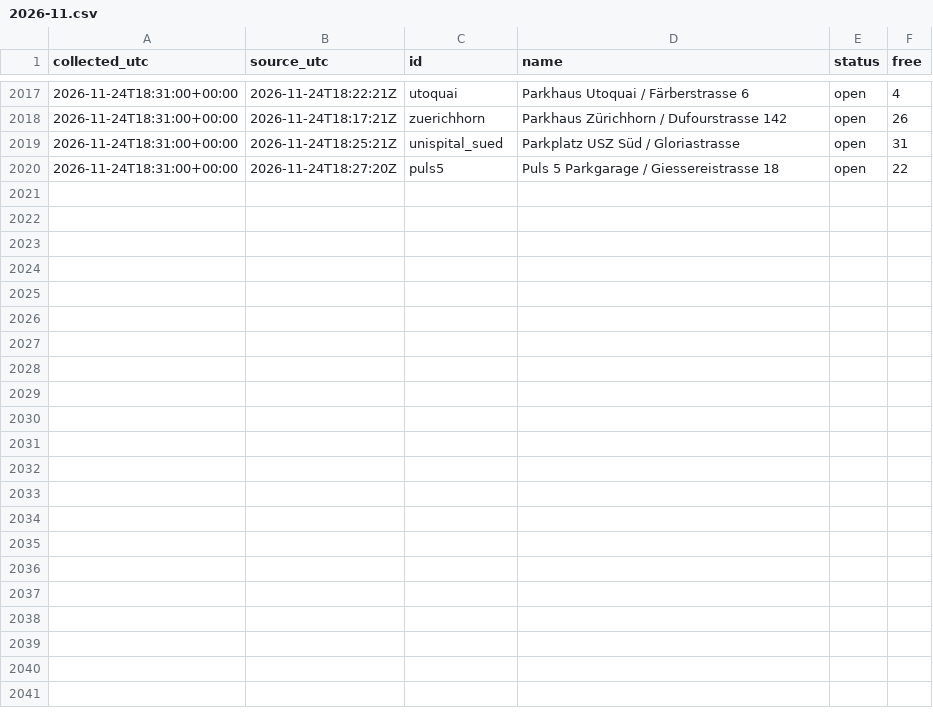
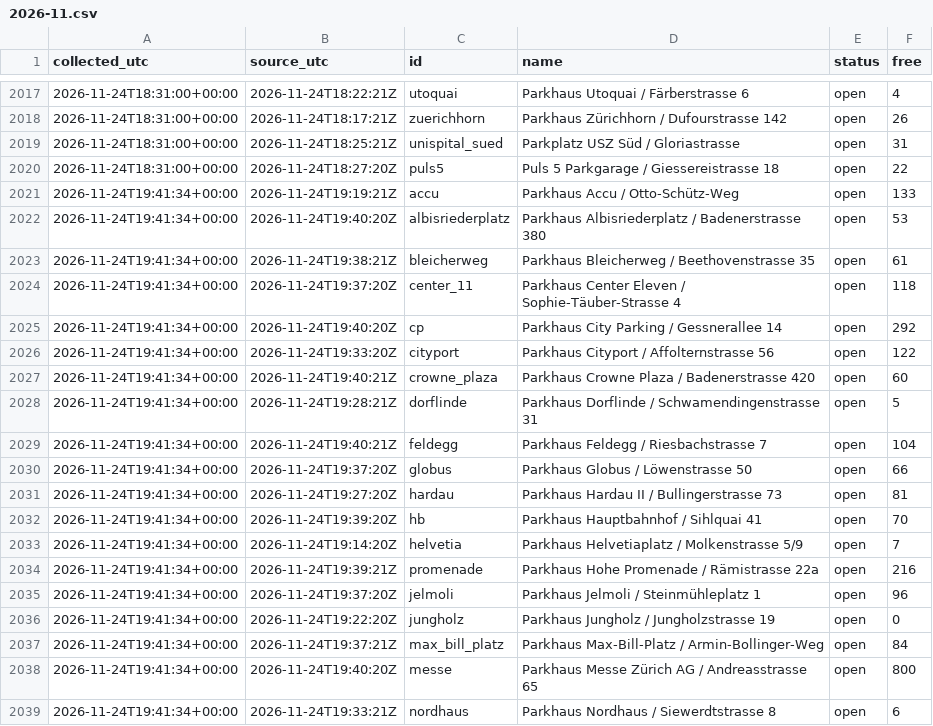
Before and after one commit to mrvn63/Parkdaten, a CSV file: data/zuerich/2026-11.csv, drawn as a sheet; only a part is shown, gaps mark what is left out; the diff covers the shown part only; the diff names each change by its address in the sheet, - before the commit and + after, or states it on an @@ line.

```diff
--- a/data/zuerich/2026-11.csv
+++ b/data/zuerich/2026-11.csv
+row 2021: 2026-11-24T19:41:34+00:00 | 2026-11-24T19:19:21Z | accu | Parkhaus Accu / Otto-Schütz-Weg | open | 133
+row 2022: 2026-11-24T19:41:34+00:00 | 2026-11-24T19:40:20Z | albisriederplatz | Parkhaus Albisriederplatz / Badenerstrasse 380 | open | 53
+row 2023: 2026-11-24T19:41:34+00:00 | 2026-11-24T19:38:21Z | bleicherweg | Parkhaus Bleicherweg / Beethovenstrasse 35 | open | 61
+row 2024: 2026-11-24T19:41:34+00:00 | 2026-11-24T19:37:20Z | center_11 | Parkhaus Center Eleven / Sophie-Täuber-Strasse 4 | open | 118
+row 2025: 2026-11-24T19:41:34+00:00 | 2026-11-24T19:40:20Z | cp | Parkhaus City Parking / Gessnerallee 14 | open | 292
+row 2026: 2026-11-24T19:41:34+00:00 | 2026-11-24T19:33:20Z | cityport | Parkhaus Cityport / Affolternstrasse 56 | open | 122
+row 2027: 2026-11-24T19:41:34+00:00 | 2026-11-24T19:40:21Z | crowne_plaza | Parkhaus Crowne Plaza / Badenerstrasse 420 | open | 60
+row 2028: 2026-11-24T19:41:34+00:00 | 2026-11-24T19:28:21Z | dorflinde | Parkhaus Dorflinde / Schwamendingenstrasse 31 | open | 5
+row 2029: 2026-11-24T19:41:34+00:00 | 2026-11-24T19:40:21Z | feldegg | Parkhaus Feldegg / Riesbachstrasse 7 | open | 104
+row 2030: 2026-11-24T19:41:34+00:00 | 2026-11-24T19:37:20Z | globus | Parkhaus Globus / Löwenstrasse 50 | open | 66
+row 2031: 2026-11-24T19:41:34+00:00 | 2026-11-24T19:27:20Z | hardau | Parkhaus Hardau II / Bullingerstrasse 73 | open | 81
+row 2032: 2026-11-24T19:41:34+00:00 | 2026-11-24T19:39:20Z | hb | Parkhaus Hauptbahnhof / Sihlquai 41 | open | 70
+row 2033: 2026-11-24T19:41:34+00:00 | 2026-11-24T19:14:20Z | helvetia | Parkhaus Helvetiaplatz / Molkenstrasse 5/9 | open | 7
+row 2034: 2026-11-24T19:41:34+00:00 | 2026-11-24T19:39:21Z | promenade | Parkhaus Hohe Promenade / Rämistrasse 22a | open | 216
+row 2035: 2026-11-24T19:41:34+00:00 | 2026-11-24T19:37:20Z | jelmoli | Parkhaus Jelmoli / Steinmühleplatz 1 | open | 96
+row 2036: 2026-11-24T19:41:34+00:00 | 2026-11-24T19:22:20Z | jungholz | Parkhaus Jungholz / Jungholzstrasse 19 | open | 0
+row 2037: 2026-11-24T19:41:34+00:00 | 2026-11-24T19:37:21Z | max_bill_platz | Parkhaus Max-Bill-Platz / Armin-Bollinger-Weg | open | 84
+row 2038: 2026-11-24T19:41:34+00:00 | 2026-11-24T19:40:20Z | messe | Parkhaus Messe Zürich AG / Andreasstrasse 65 | open | 800
+row 2039: 2026-11-24T19:41:34+00:00 | 2026-11-24T19:33:21Z | nordhaus | Parkhaus Nordhaus / Siewerdtstrasse 8 | open | 6
```
Also changed, not shown: 14 added rows elsewhere in this file, data/basel/2026-11.csv, 3 other files.
